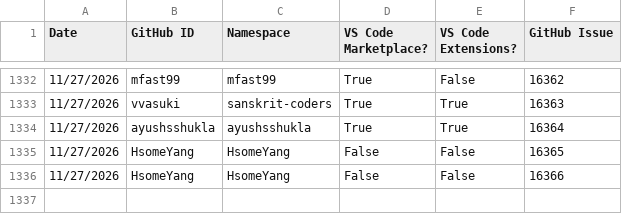
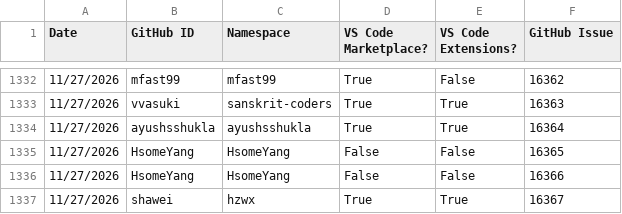
Before and after one commit to EclipseFdn/open-vsx.org, a CSV file: namespace-stats/namespace-stats.csv, drawn as a sheet; only a part is shown, gaps mark what is left out.

```diff
--- a/namespace-stats/namespace-stats.csv
+++ b/namespace-stats/namespace-stats.csv
@@ -1336 +1336,2 @@ Date, GitHub ID, Namespace, VS Code Marketplace?, VS Code Extensions?, GitHub Is
 11/27/2026,HsomeYang,HsomeYang,False,False,16366
+11/27/2026,shawei,hzwx,True,True,16367
```
